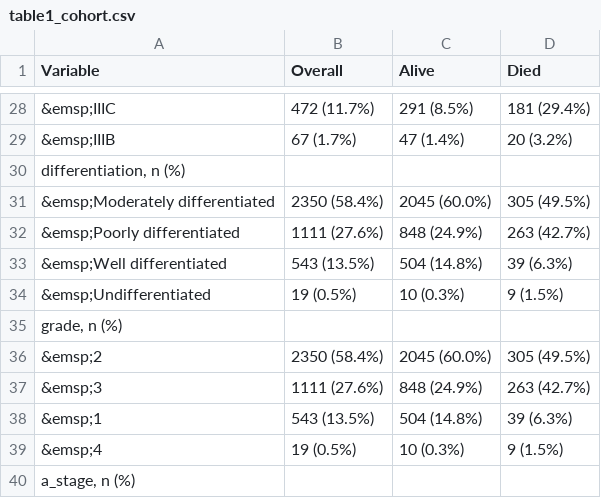
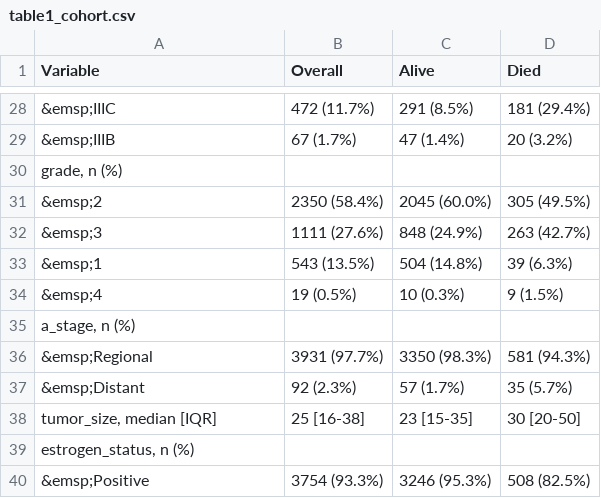
Before and after one commit to GnanithaG/Breast-cancer-prognosis-prediction, a CSV file: reports/eda/table1_cohort.csv, drawn as a sheet; only a part is shown, gaps mark what is left out; the shorter side is filled out with more unchanged rows.

Commit message:
Add stage-only baseline, SHAP explanations and Streamlit demo
- Compare every model with an AJCC stage-only Cox baseline; paired bootstrap
  test shows the full Cox model beats staging (dC = +0.069, p = 0.004)
- Exact SHAP values and reference-level hazard ratios for the Cox model,
  with a global summary plot and a worked single-patient example
- Streamlit app: survival curve, 1/3/5/8-year survival, risk quartile and
  per-patient explanation; model refit at start-up from the tuned settings
- Drop the duplicate differentiation column (1:1 with grade)
- README rewritten around the staging question; 5 new tests

```diff
--- a/reports/eda/table1_cohort.csv
+++ b/reports/eda/table1_cohort.csv
@@ -29,7 +29,2 @@ Variable,Overall,Alive,Died
 &emsp;IIIB,67 (1.7%),47 (1.4%),20 (3.2%)
-"differentiation, n (%)",,,
-&emsp;Moderately differentiated,2350 (58.4%),2045 (60.0%),305 (49.5%)
-&emsp;Poorly differentiated,1111 (27.6%),848 (24.9%),263 (42.7%)
-&emsp;Well differentiated,543 (13.5%),504 (14.8%),39 (6.3%)
-&emsp;Undifferentiated,19 (0.5%),10 (0.3%),9 (1.5%)
 "grade, n (%)",,,
```
Also changed, not shown: 25 other files.
